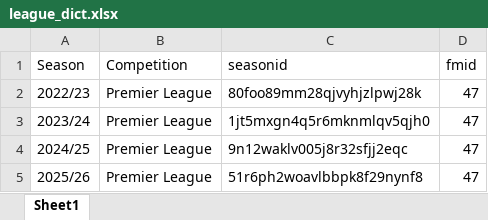
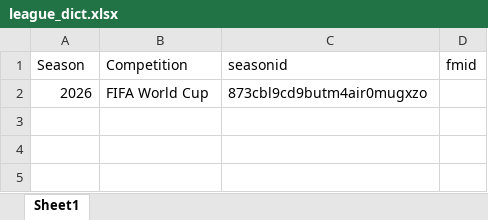
Before and after one commit to WTAnalysis/premierleague, an Excel workbook: league_dict.xlsx, sheet Sheet1, drawn as a sheet; values as stored, in another font and other column widths than the file's, no borders; removed rows and columns are numbered as before the commit, all else as after; the diff names each change by its address in the sheet, - before the commit and + after, or states it on an @@ line.

Commit message:
Add files via upload

```diff
--- a/league_dict.xlsx (sheet Sheet1)
+++ b/league_dict.xlsx (sheet Sheet1)
-row 2: 2022/23 | Premier League | 80foo89mm28qjvyhjzlpwj28k | 47
-row 3: 2023/24 | Premier League | 1jt5mxgn4q5r6mknmlqv5qjh0 | 47
-row 4: 2024/25 | Premier League | 9n12waklv005j8r32sfjj2eqc | 47
-row 5: 2025/26 | Premier League | 51r6ph2woavlbbpk8f29nynf8 | 47
+row 2: 2026 | FIFA World Cup | 873cbl9cd9butm4air0mugxzo
```
